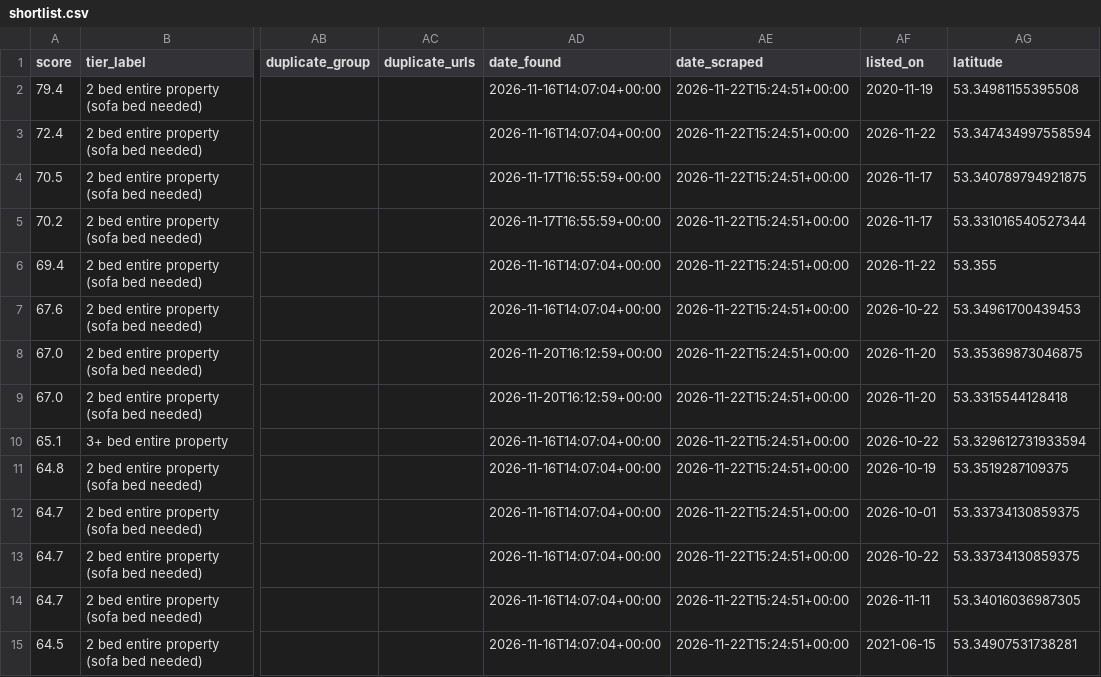
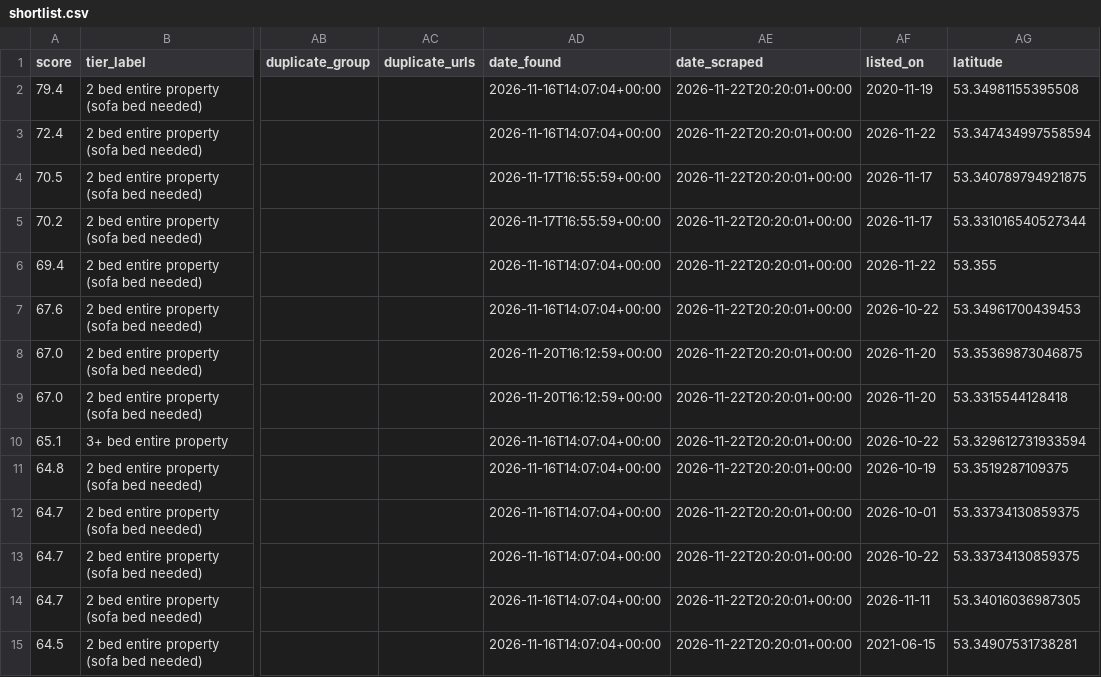
Before and after one commit to Patrick0shea/rentScraper, a CSV file: shortlist.csv, drawn as a sheet; only a part is shown, gaps mark what is left out; the diff covers the shown part only; the diff names each change by its address in the sheet, - before the commit and + after, or states it on an @@ line.

```diff
--- a/shortlist.csv
+++ b/shortlist.csv
-AE2:AE15 (date_scraped): 2026-11-22T15:24:51+00:00
+AE2:AE15 (date_scraped): 2026-11-22T20:20:01+00:00
```
Also changed, not shown: 126 edited cells elsewhere in this file, 6 other files.
